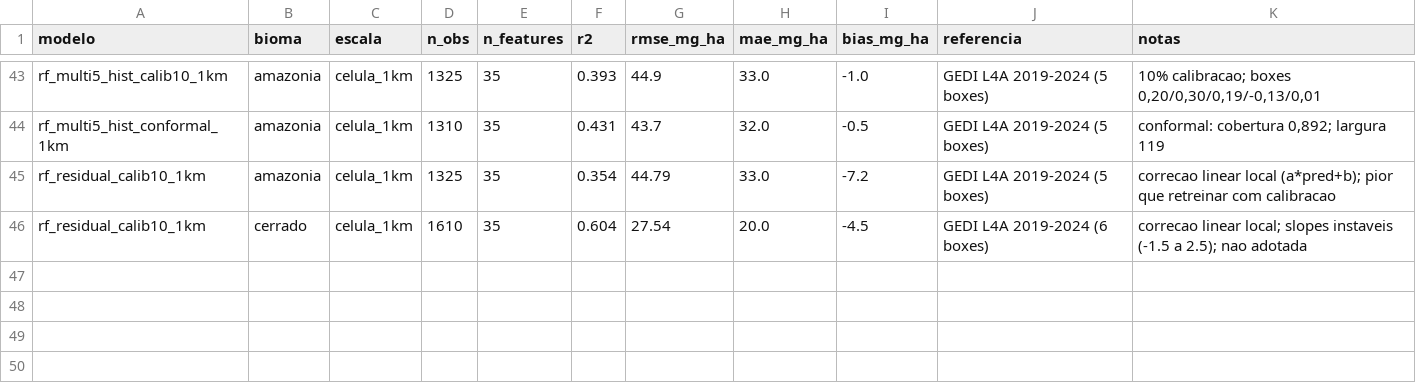
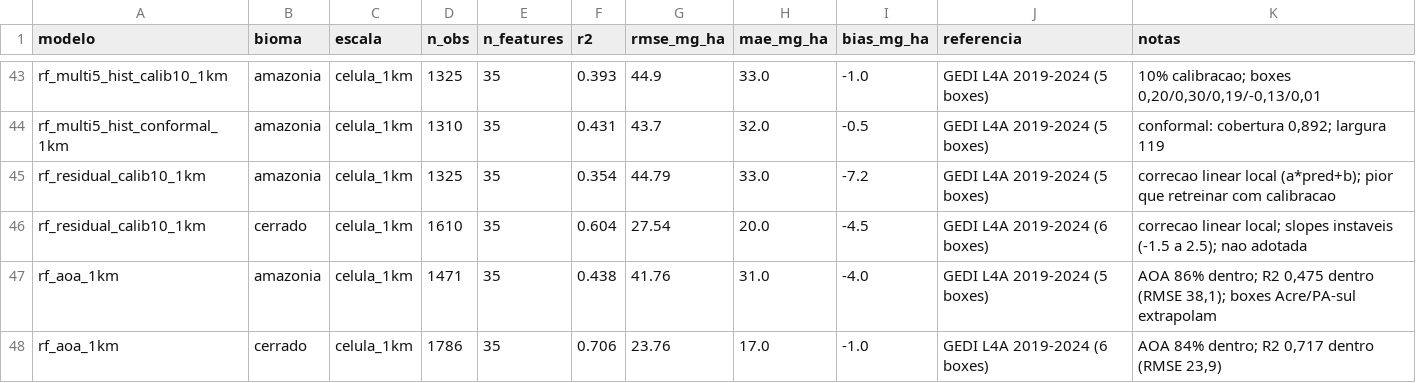
Before and after one commit to felipefalexandre/biomass_model, a CSV file: data/reference/baselines.csv, drawn as a sheet; only a part is shown, gaps mark what is left out; the diff names each change by its address in the sheet, - before the commit and + after, or states it on an @@ line.

```diff
--- a/data/reference/baselines.csv
+++ b/data/reference/baselines.csv
+row 47: rf_aoa_1km | amazonia | celula_1km | 1471 | 35 | 0.438 | 41.76 | 31.0 | -4.0 | GEDI L4A 2019-2024 (5 boxes) | AOA 86% dentro; R2 0,475 dentro (RMSE 38,1); boxes Acre/PA-sul extrapolam
+row 48: rf_aoa_1km | cerrado | celula_1km | 1786 | 35 | 0.706 | 23.76 | 17.0 | -1.0 | GEDI L4A 2019-2024 (6 boxes) | AOA 84% dentro; R2 0,717 dentro (RMSE 23,9)
```
Also changed, not shown: 6 other files.
